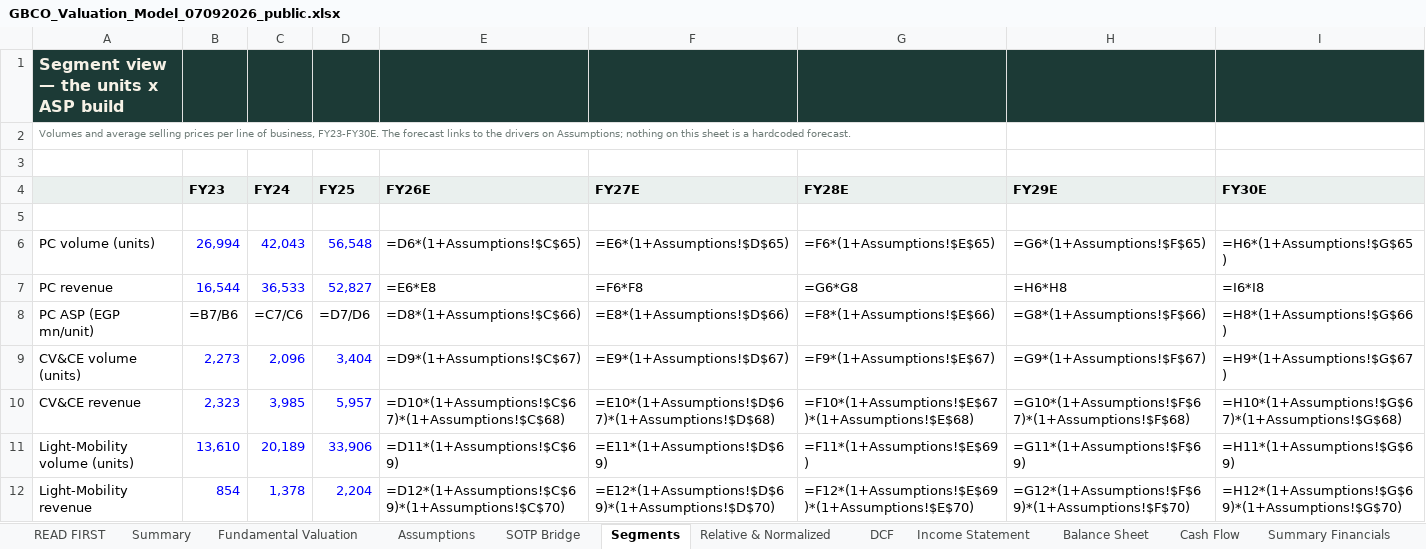
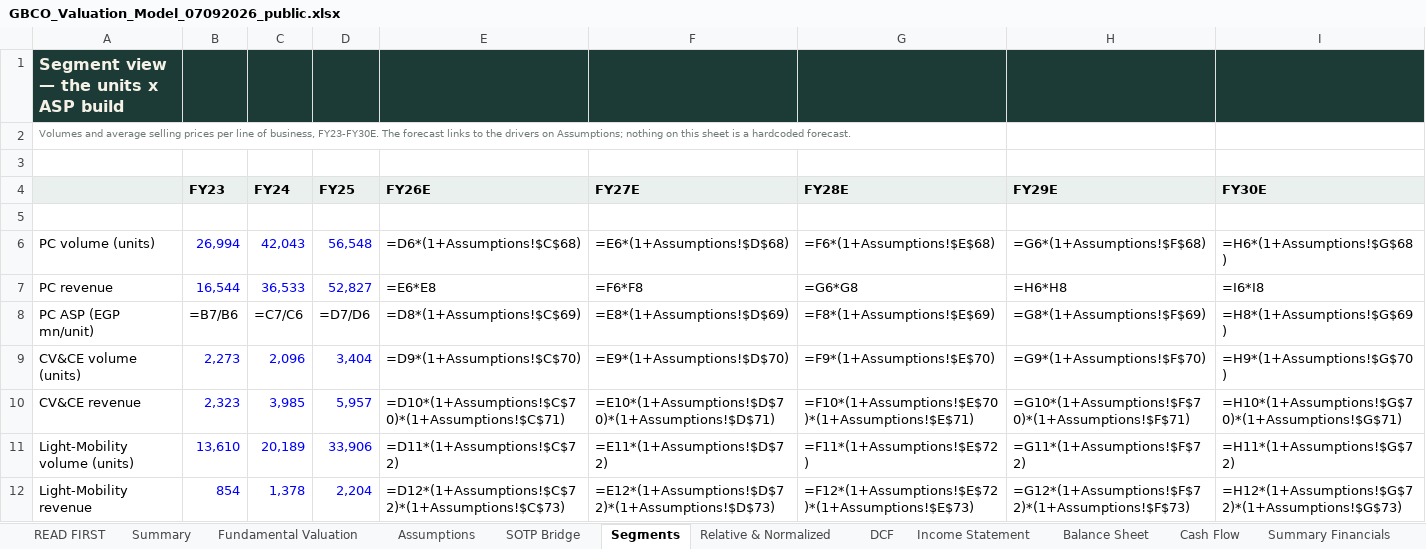
Before and after one commit to sherifomarsaleh/testahil, an Excel workbook: engine/gbco_study/GBCO_Valuation_Model_07092026_public.xlsx, sheet Segments, drawn as a sheet; only a part is shown; values as stored, in another font and other column widths than the file's, no borders; formulas without a stored value are shown as written; the diff covers the shown part only; the diff names each change by its address in the sheet, - before the commit and + after, or states it on an @@ line.

```diff
--- a/engine/gbco_study/GBCO_Valuation_Model_07092026_public.xlsx (sheet Segments)
+++ b/engine/gbco_study/GBCO_Valuation_Model_07092026_public.xlsx (sheet Segments)
-E6 (FY26E): =D6*(1+Assumptions!$C$65)
+E6 (FY26E): =D6*(1+Assumptions!$C$68)
-F6 (FY27E): =E6*(1+Assumptions!$D$65)
+F6 (FY27E): =E6*(1+Assumptions!$D$68)
-G6 (FY28E): =F6*(1+Assumptions!$E$65)
+G6 (FY28E): =F6*(1+Assumptions!$E$68)
-H6 (FY29E): =G6*(1+Assumptions!$F$65)
+H6 (FY29E): =G6*(1+Assumptions!$F$68)
-I6 (FY30E): =H6*(1+Assumptions!$G$65)
+I6 (FY30E): =H6*(1+Assumptions!$G$68)
-E8 (FY26E): =D8*(1+Assumptions!$C$66)
+E8 (FY26E): =D8*(1+Assumptions!$C$69)
-F8 (FY27E): =E8*(1+Assumptions!$D$66)
+F8 (FY27E): =E8*(1+Assumptions!$D$69)
-G8 (FY28E): =F8*(1+Assumptions!$E$66)
+G8 (FY28E): =F8*(1+Assumptions!$E$69)
-H8 (FY29E): =G8*(1+Assumptions!$F$66)
+H8 (FY29E): =G8*(1+Assumptions!$F$69)
-I8 (FY30E): =H8*(1+Assumptions!$G$66)
+I8 (FY30E): =H8*(1+Assumptions!$G$69)
-E9 (FY26E): =D9*(1+Assumptions!$C$67)
+E9 (FY26E): =D9*(1+Assumptions!$C$70)
-F9 (FY27E): =E9*(1+Assumptions!$D$67)
+F9 (FY27E): =E9*(1+Assumptions!$D$70)
-G9 (FY28E): =F9*(1+Assumptions!$E$67)
+G9 (FY28E): =F9*(1+Assumptions!$E$70)
-H9 (FY29E): =G9*(1+Assumptions!$F$67)
+H9 (FY29E): =G9*(1+Assumptions!$F$70)
-I9 (FY30E): =H9*(1+Assumptions!$G$67)
+I9 (FY30E): =H9*(1+Assumptions!$G$70)
-E10 (FY26E): =D10*(1+Assumptions!$C$67)*(1+Assumptions!$C$68)
+E10 (FY26E): =D10*(1+Assumptions!$C$70)*(1+Assumptions!$C$71)
-F10 (FY27E): =E10*(1+Assumptions!$D$67)*(1+Assumptions!$D$68)
+F10 (FY27E): =E10*(1+Assumptions!$D$70)*(1+Assumptions!$D$71)
-G10 (FY28E): =F10*(1+Assumptions!$E$67)*(1+Assumptions!$E$68)
+G10 (FY28E): =F10*(1+Assumptions!$E$70)*(1+Assumptions!$E$71)
-H10 (FY29E): =G10*(1+Assumptions!$F$67)*(1+Assumptions!$F$68)
+H10 (FY29E): =G10*(1+Assumptions!$F$70)*(1+Assumptions!$F$71)
-I10 (FY30E): =H10*(1+Assumptions!$G$67)*(1+Assumptions!$G$68)
+I10 (FY30E): =H10*(1+Assumptions!$G$70)*(1+Assumptions!$G$71)
-E11 (FY26E): =D11*(1+Assumptions!$C$69)
+E11 (FY26E): =D11*(1+Assumptions!$C$72)
-F11 (FY27E): =E11*(1+Assumptions!$D$69)
+F11 (FY27E): =E11*(1+Assumptions!$D$72)
-G11 (FY28E): =F11*(1+Assumptions!$E$69)
+G11 (FY28E): =F11*(1+Assumptions!$E$72)
-H11 (FY29E): =G11*(1+Assumptions!$F$69)
+H11 (FY29E): =G11*(1+Assumptions!$F$72)
-I11 (FY30E): =H11*(1+Assumptions!$G$69)
+I11 (FY30E): =H11*(1+Assumptions!$G$72)
-E12 (FY26E): =D12*(1+Assumptions!$C$69)*(1+Assumptions!$C$70)
+E12 (FY26E): =D12*(1+Assumptions!$C$72)*(1+Assumptions!$C$73)
-F12 (FY27E): =E12*(1+Assumptions!$D$69)*(1+Assumptions!$D$70)
+F12 (FY27E): =E12*(1+Assumptions!$D$72)*(1+Assumptions!$D$73)
-G12 (FY28E): =F12*(1+Assumptions!$E$69)*(1+Assumptions!$E$70)
+G12 (FY28E): =F12*(1+Assumptions!$E$72)*(1+Assumptions!$E$73)
-H12 (FY29E): =G12*(1+Assumptions!$F$69)*(1+Assumptions!$F$70)
+H12 (FY29E): =G12*(1+Assumptions!$F$72)*(1+Assumptions!$F$73)
-I12 (FY30E): =H12*(1+Assumptions!$G$69)*(1+Assumptions!$G$70)
+I12 (FY30E): =H12*(1+Assumptions!$G$72)*(1+Assumptions!$G$73)
```
Also changed, not shown: 30 edited cells elsewhere in this sheet, sheet Sensitivity, sheet Income Statement, sheet Balance Sheet, sheet Assumptions, sheet SOTP Bridge, sheet DCF, 5 more sheets, 21 other files.
